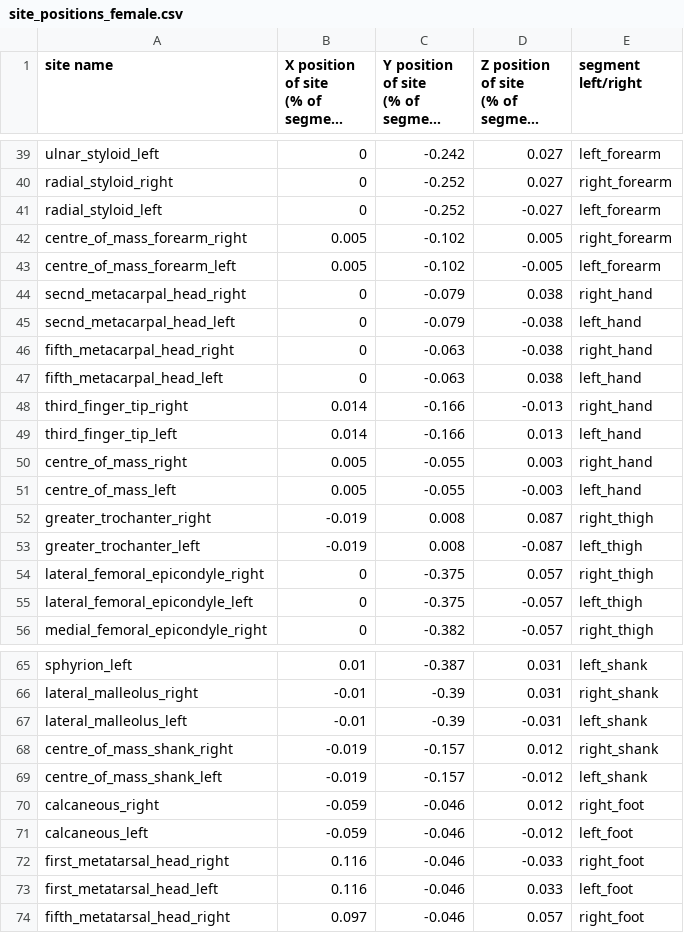
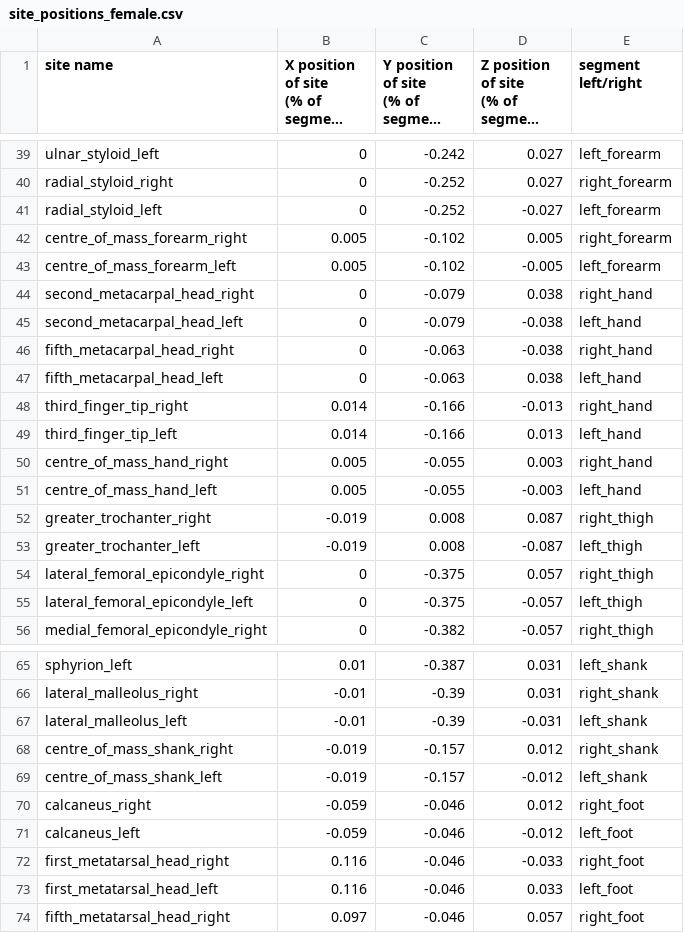
Before and after one commit to Beca-Filip/mujoco-biomechanics, a CSV file: src/mujoco_biomechanics/data/site_positions_female.csv, drawn as a sheet; only a part is shown, gaps mark what is left out; long unchanged cells end in ….

Commit message:
fixed spelling mistakes in female table

```diff
--- a/src/mujoco_biomechanics/data/site_positions_female.csv
+++ b/src/mujoco_biomechanics/data/site_positions_female.csv
@@ -46,4 +46,4 @@ centre_of_mass_forearm_right,0.005,-0.102,0.005,right_forearm
 centre_of_mass_forearm_left,0.005,-0.102,-0.005,left_forearm
-secnd_metacarpal_head_right,0,-0.079,0.038,right_hand
-secnd_metacarpal_head_left,0,-0.079,-0.038,left_hand
+second_metacarpal_head_right,0,-0.079,0.038,right_hand
+second_metacarpal_head_left,0,-0.079,-0.038,left_hand
 fifth_metacarpal_head_right,0,-0.063,-0.038,right_hand
@@ -52,4 +52,4 @@ third_finger_tip_right,0.014,-0.166,-0.013,right_hand
 third_finger_tip_left,0.014,-0.166,0.013,left_hand
-centre_of_mass_right,0.005,-0.055,0.003,right_hand
-centre_of_mass_left,0.005,-0.055,-0.003,left_hand
+centre_of_mass_hand_right,0.005,-0.055,0.003,right_hand
+centre_of_mass_hand_left,0.005,-0.055,-0.003,left_hand
 greater_trochanter_right,-0.019,0.008,0.087,right_thigh
@@ -72,4 +72,4 @@ centre_of_mass_shank_right,-0.019,-0.157,0.012,right_shank
 centre_of_mass_shank_left,-0.019,-0.157,-0.012,left_shank
-calcaneous_right,-0.059,-0.046,0.012,right_foot
-calcaneous_left,-0.059,-0.046,-0.012,left_foot
+calcaneus_right,-0.059,-0.046,0.012,right_foot
+calcaneus_left,-0.059,-0.046,-0.012,left_foot
 first_metatarsal_head_right,0.116,-0.046,-0.033,right_foot
```
